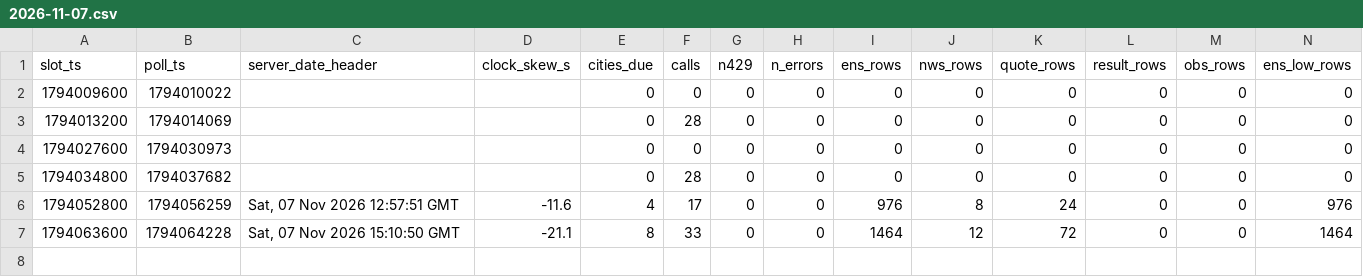
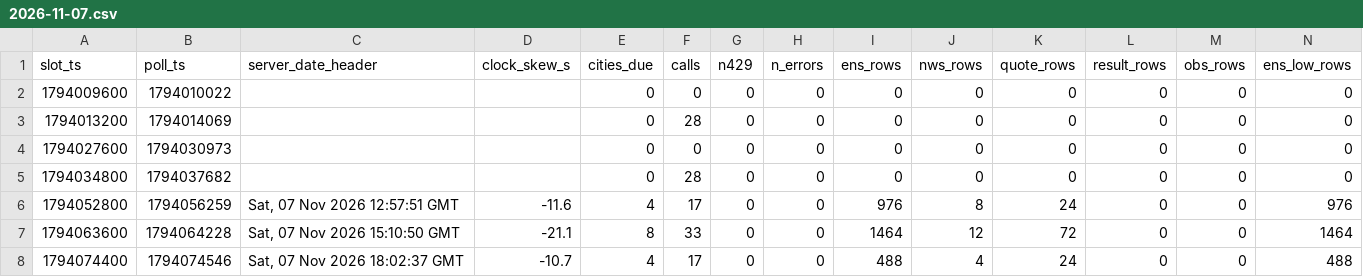
Before and after one commit to shwoopnet/shwoopnet, a CSV file: wxens/runs/2026-11-07.csv, drawn as a sheet; only a part is shown; rows hold the shown columns only; the diff names each change by its address in the sheet, - before the commit and + after, or states it on an @@ line.

Commit message:
wxens 2026-11-07T18:02Z

```diff
--- a/wxens/runs/2026-11-07.csv
+++ b/wxens/runs/2026-11-07.csv
+row 8: 1794074400 | 1794074546 | Sat, 07 Nov 2026 18:02:37 GMT | -10.7 | 4 | 17 | 0 | 0 | 488 | 4 | 24 | 0 | 0 | 488
```
Also changed, not shown: 6 other files.
